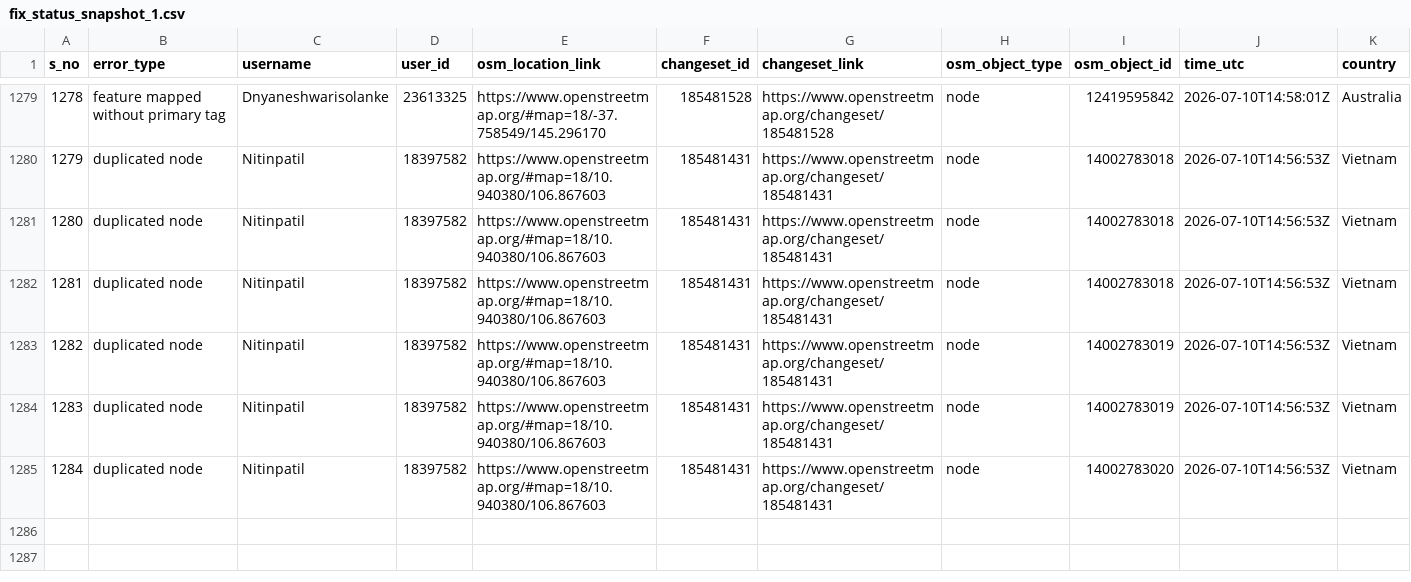
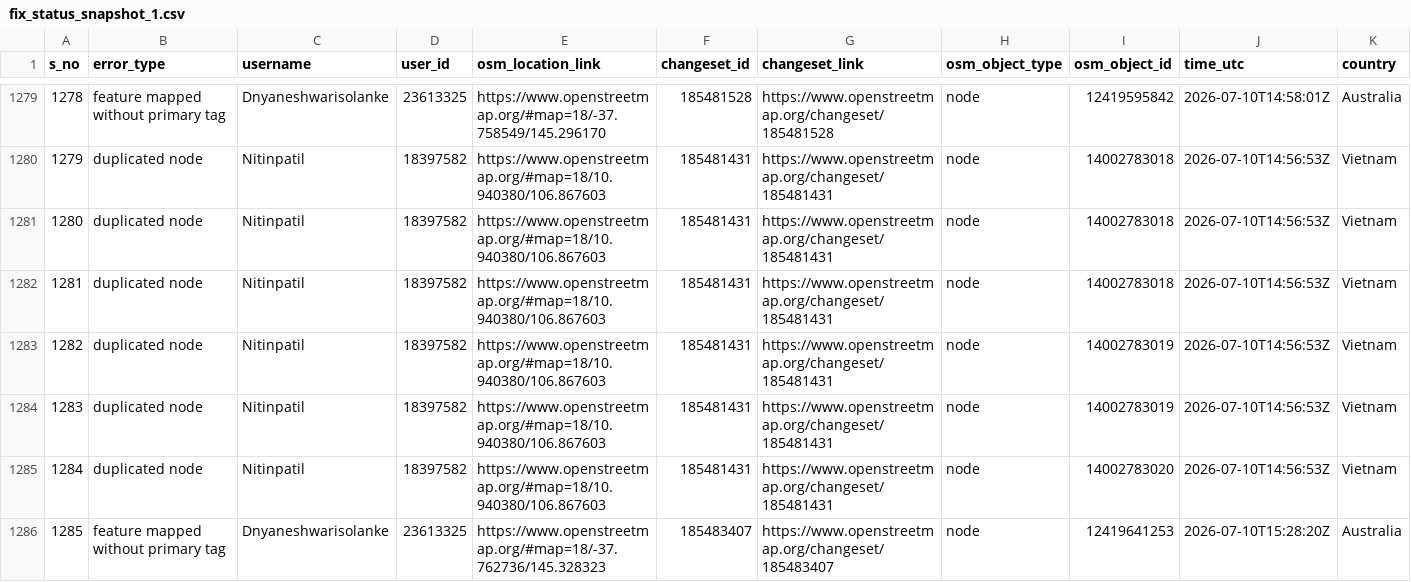
Before and after one commit to KingVik-Planet/MapCupAsia_OSM_QC_Fix_Tracker, a CSV file: data/fix_status_snapshot_1.csv, drawn as a sheet; only a part is shown, gaps mark what is left out; rows hold the shown columns only; the diff names each change by its address in the sheet, - before the commit and + after, or states it on an @@ line.

```diff
--- a/data/fix_status_snapshot_1.csv
+++ b/data/fix_status_snapshot_1.csv
+row 1286: 1285 | feature mapped without primary tag | Dnyaneshwarisolanke | 23613325 | https://www.openstreetmap.org/#map=18/-37.762736/145.328323 | 185483407 | https://www.openstreetmap.org/changeset/185483407 | node | 12419641253 | 2026-07-10T15:28:20Z | Australia
```
